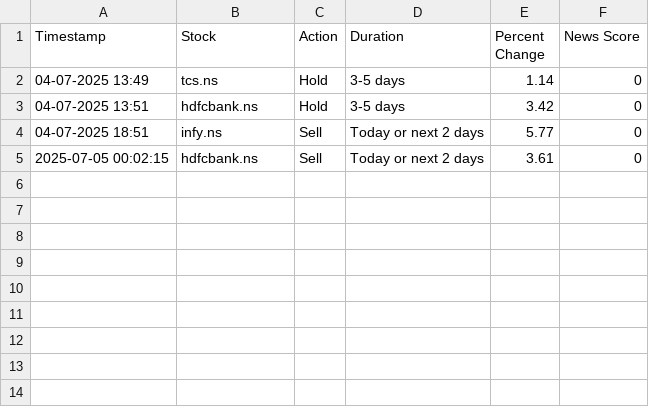
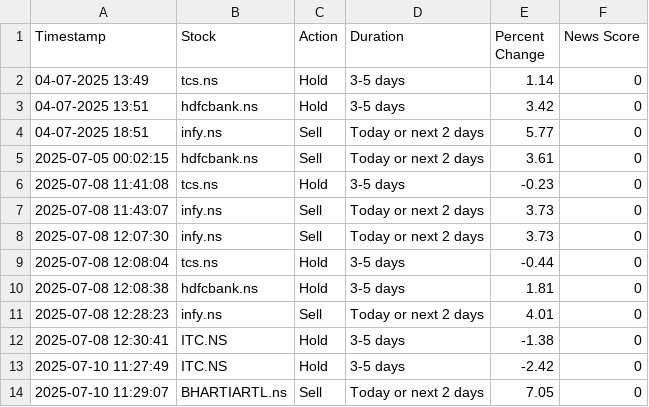
Before and after one commit to makala9756/smart-market-advisor, a CSV file: advisor_log.csv, drawn as a sheet; the diff names each change by its address in the sheet, - before the commit and + after, or states it on an @@ line.

Commit message:
✅ Updated README, advisor logic, UI tweaks, and added recommender

```diff
--- a/advisor_log.csv
+++ b/advisor_log.csv
+row 6: 2025-07-08 11:41:08 | tcs.ns | Hold | 3-5 days | -0.23 | 0
+row 7: 2025-07-08 11:43:07 | infy.ns | Sell | Today or next 2 days | 3.73 | 0
+row 8: 2025-07-08 12:07:30 | infy.ns | Sell | Today or next 2 days | 3.73 | 0
+row 9: 2025-07-08 12:08:04 | tcs.ns | Hold | 3-5 days | -0.44 | 0
+row 10: 2025-07-08 12:08:38 | hdfcbank.ns | Hold | 3-5 days | 1.81 | 0
+row 11: 2025-07-08 12:28:23 | infy.ns | Sell | Today or next 2 days | 4.01 | 0
+row 12: 2025-07-08 12:30:41 | ITC.NS | Hold | 3-5 days | -1.38 | 0
+row 13: 2025-07-10 11:27:49 | ITC.NS | Hold | 3-5 days | -2.42 | 0
+row 14: 2025-07-10 11:29:07 | BHARTIARTL.ns | Sell | Today or next 2 days | 7.05 | 0
```
Also changed, not shown: 4 other files.
